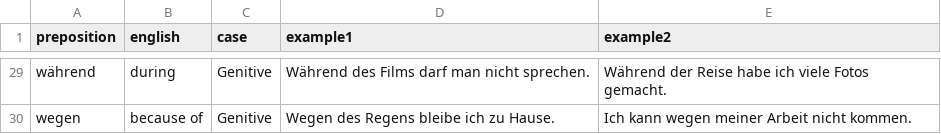
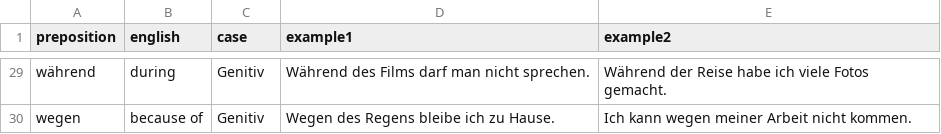
Before and after one commit to jmf-pobox/anki_deutsch_a1, a CSV file: data/prepositions.csv, drawn as a sheet; only a part is shown, gaps mark what is left out; the diff covers the shown part only; the diff names each change by its address in the sheet, - before the commit and + after, or states it on an @@ line.

Commit message:
feat: Complete preposition template unification and German case system
## Preposition Template Improvements
- Align color scheme from purple to standard blue (#2c5aa0)
- Convert all interface text to German (Präposition, Erforderlicher Fall, Tipp)
- Fix layout with proper vertical separation and centered examples
- Match noun template example styling with subtle shading
- Position audio buttons outside shaded areas for consistent sizing
- Simplify hint system to match other card types (just English translation)
- Remove unnecessary 'Verwendungsbeispiele' header for cleaner design

## German Case System Implementation
- Update prepositions.csv with German case values:
  * Accusative/Dative → Akkusativ/Dativ
  * Dative → Dativ
  * Accusative → Akkusativ
  * Genitive → Genitiv
- Update all test files to use German case values
- Maintain backward compatibility (case values are display-only)

## Language Consistency Fixes
- Fix negation template: 'Negation' → 'Verneinung'
- Complete German interface across all card types
- Align with existing German article system

## Template Standardization
- Preposition cards now match unified design system
- Consistent styling with noun, verb, and other card types
- Proper centering and content width constraints
- Standard hint button behavior and positioning

Files: 30 prepositions updated, 3 template files, 2 test files, negation template
Impact: Complete German interface consistency and professional card design

```diff
--- a/data/prepositions.csv
+++ b/data/prepositions.csv
-C29:C30 (case): Genitive
+C29:C30 (case): Genitiv
```
Also changed, not shown: 27 edited cells elsewhere in this file, 6 other files.
